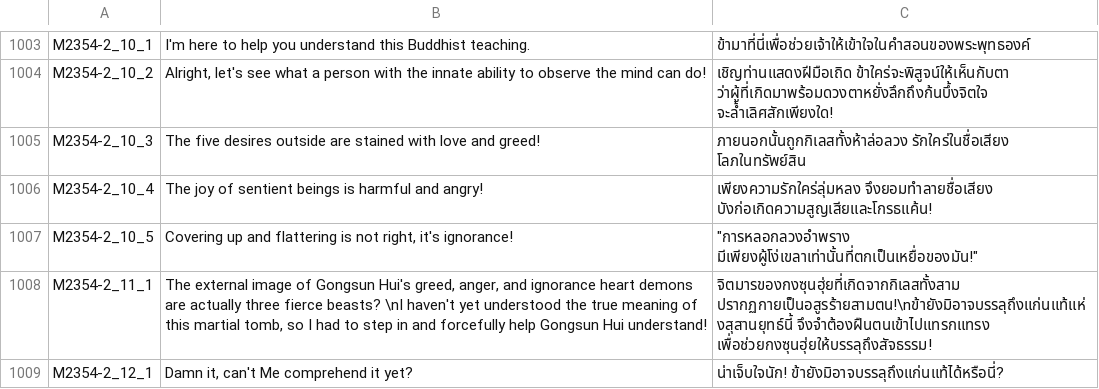
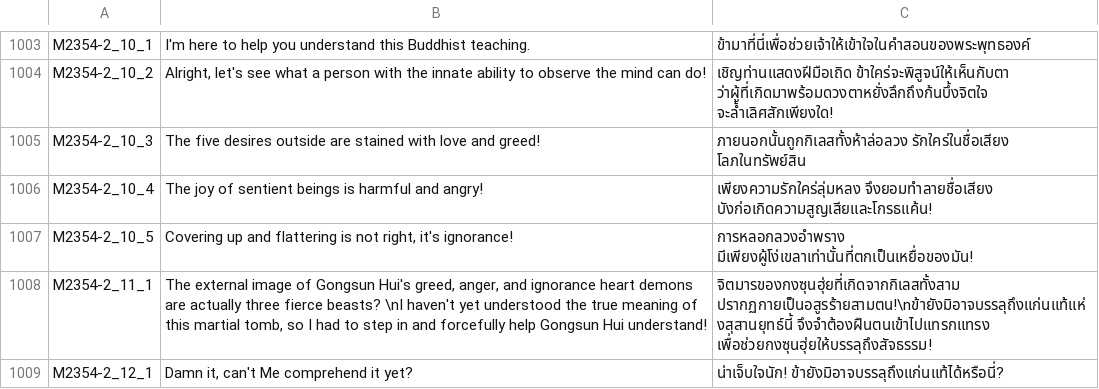
Before and after one commit to 1ookilo/WulinSH-TH, a CSV file: WulinPy/GenerateCSVtoXSLX/csv_input/本地化数据_事件_syy_2024年12月18日.csv, drawn as a sheet; only a part is shown, gaps mark what is left out.

```diff
--- a/WulinPy/GenerateCSVtoXSLX/csv_input/本地化数据_事件_syy_2024年12月18日.csv
+++ b/WulinPy/GenerateCSVtoXSLX/csv_input/本地化数据_事件_syy_2024年12月18日.csv
@@ -1006,3 +1006,3 @@ M2354-2_10_3,The five desires outside are stained with love and greed!,ภาย
 M2354-2_10_4,The joy of sentient beings is harmful and angry!,เพียงความรักใคร่ลุ่มหลง จึงยอมทำลายชื่อเสียง บังก่อเกิดความสูญเสียและโกรธแค้น!
-M2354-2_10_5,"Covering up and flattering is not right, it's ignorance!","""การหลอกลวงอำพราง มีเพียงผู้โง่เขลาเท่านั้นที่ตกเป็นเหยื่อของมัน!"""
+M2354-2_10_5,"Covering up and flattering is not right, it's ignorance!",การหลอกลวงอำพราง มีเพียงผู้โง่เขลาเท่านั้นที่ตกเป็นเหยื่อของมัน!
 M2354-2_11_1,"The external image of Gongsun Hui's greed, anger, and ignorance heart demons are actually three fierce beasts? \nI haven't yet understood the true meaning of this martial tomb, so I had to step in and forcefully help Gongsun Hui understand!","จิตมารของกงซุนฮุ่ยที่เกิดจากกิเลสทั้งสาม ปรากฏกายเป็นอสูรร้ายสามตน!\nข้ายังมิอาจบรรลุถึงแก่นแท้แห่งสุสานยุทธ์นี้ จึงจำต้องฝืนตนเข้าไปแทรกแทรง เพื่อช่วยกงซุนฮุ่ยให้บรรลุถึงสัจธรรม!"
```
Also changed, not shown: WulinPy/GenerateCSVtoXSLX/csv_input/本地化数据_角色弱对白.csv.
